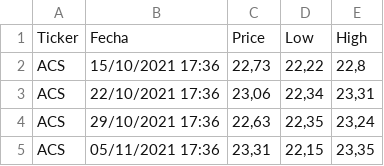
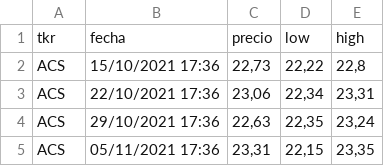
Before and after one commit to gulis1/GIW, a CSV file: Practica4/Tabla6(SemanalesIBEX35).csv, drawn as a sheet; only a part is shown; removed rows and columns are numbered as before the commit, all else as after; the diff names each change by its address in the sheet, - before the commit and + after, or states it on an @@ line.

```diff
--- a/Practica4/Tabla6(SemanalesIBEX35).csv
+++ b/Practica4/Tabla6(SemanalesIBEX35).csv
-row 1: Ticker | Fecha | Price | Low | High
+row 1: tkr | fecha | precio | low | high
```
Also changed, not shown: Practica4/Tabla1.csv, Practica4/Tabla2(IBEX35).csv, 5 other files.
